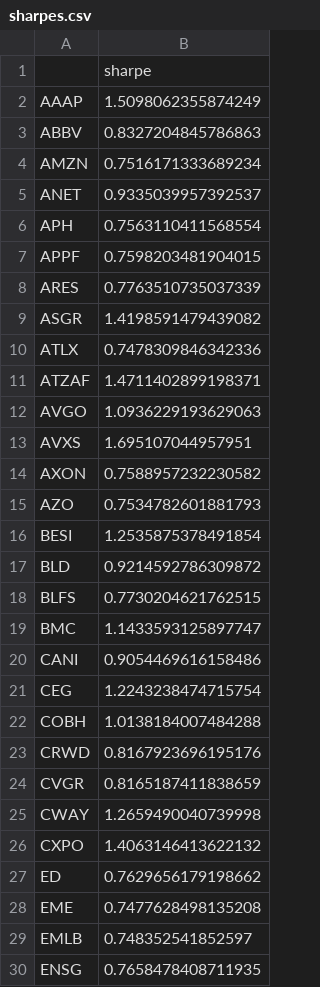
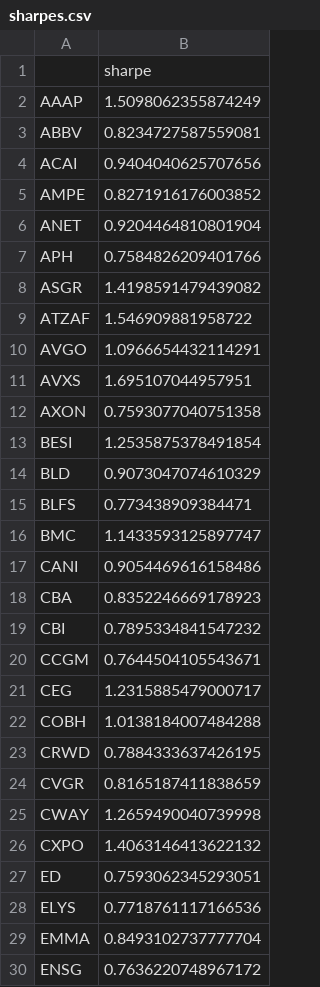
Before and after one commit to damiansp/marketModeling, a CSV file: daily/data/sharpes.csv, drawn as a sheet; only a part is shown; the diff covers the shown part only.

```diff
--- a/daily/data/sharpes.csv
+++ b/daily/data/sharpes.csv
@@ -2,23 +2,23 @@
 AAAP,1.5098062355874249
-ABBV,0.8327204845786863
-AMZN,0.7516171333689234
-ANET,0.9335039957392537
-APH,0.7563110411568554
-APPF,0.7598203481904015
-ARES,0.7763510735037339
+ABBV,0.8234727587559081
+ACAI,0.9404040625707656
+AMPE,0.8271916176003852
+ANET,0.9204464810801904
+APH,0.7584826209401766
 ASGR,1.4198591479439082
-ATLX,0.7478309846342336
-ATZAF,1.4711402899198371
-AVGO,1.0936229193629063
+ATZAF,1.546909881958722
+AVGO,1.0966654432114291
 AVXS,1.695107044957951
-AXON,0.7588957232230582
-AZO,0.7534782601881793
+AXON,0.7593077040751358
 BESI,1.2535875378491854
-BLD,0.9214592786309872
-BLFS,0.7730204621762515
+BLD,0.9073047074610329
+BLFS,0.773438909384471
 BMC,1.1433593125897747
 CANI,0.9054469616158486
-CEG,1.2243238474715754
+CBA,0.8352246669178923
+CBI,0.7895334841547232
+CCGM,0.7644504105543671
+CEG,1.2315885479000717
 COBH,1.0138184007484288
-CRWD,0.8167923696195176
+CRWD,0.7884333637426195
 CVGR,0.8165187411838659
@@ -26,5 +26,5 @@ CWAY,1.2659490040739998
 CXPO,1.4063146413622132
-ED,0.7629656179198662
-EME,0.7477628498135208
-EMLB,0.748352541852597
-ENSG,0.7658478408711935
+ED,0.7593062345293051
+ELYS,0.7718761117166536
+EMMA,0.8493102737777704
+ENSG,0.7636220748967172
```
Also changed, not shown: 7 added rows, 7 removed rows and 44 edited cells elsewhere in this file, daily/data/best_stocks.csv, daily/data/stock_metrics.csv, 18 other files.
